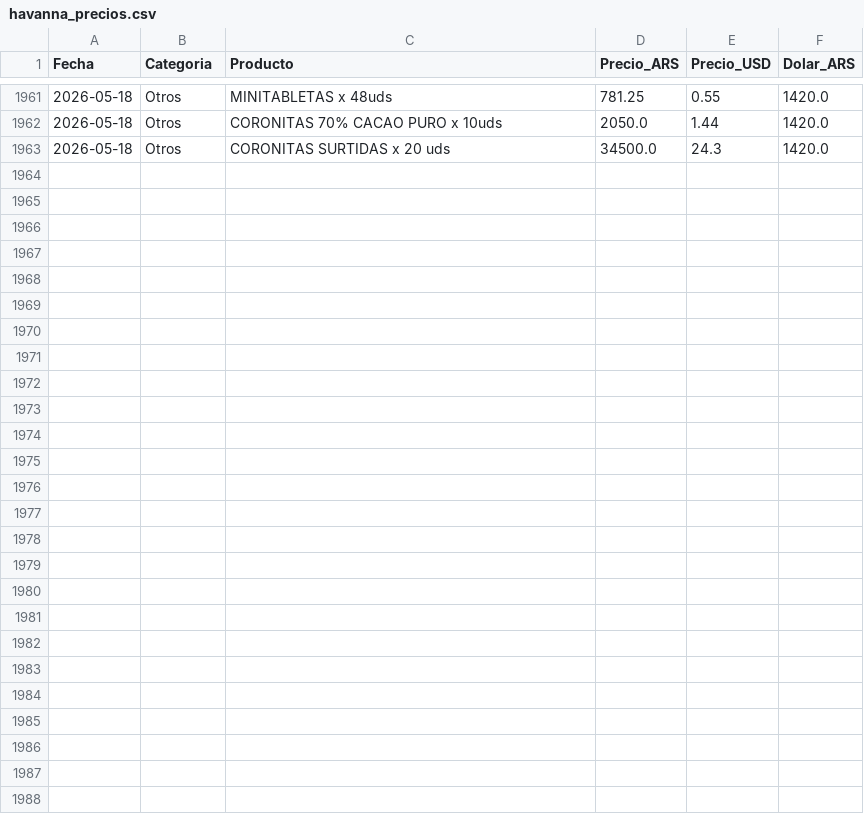
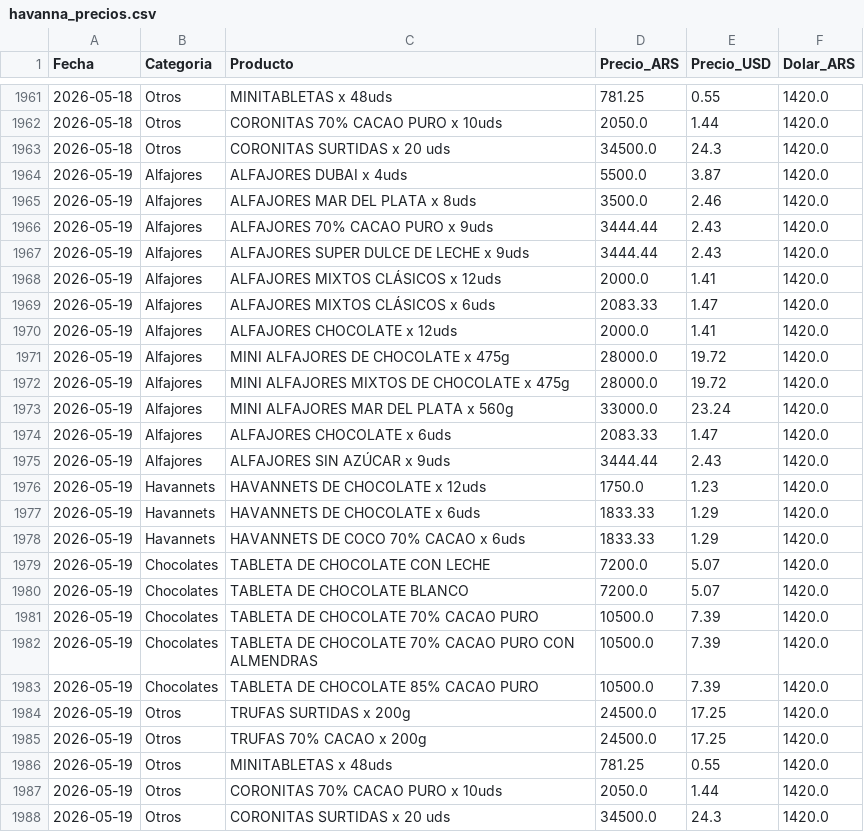
Before and after one commit to arqderman-tech/HAVABOT, a CSV file: havanna_precios.csv, drawn as a sheet; only a part is shown, gaps mark what is left out.

```diff
--- a/havanna_precios.csv
+++ b/havanna_precios.csv
@@ -1963 +1963,26 @@ Fecha,Categoria,Producto,Precio_ARS,Precio_USD,Dolar_ARS
 2026-05-18,Otros,CORONITAS SURTIDAS x 20 uds,34500.0,24.3,1420.0
+2026-05-19,Alfajores,ALFAJORES DUBAI x 4uds,5500.0,3.87,1420.0
+2026-05-19,Alfajores,ALFAJORES MAR DEL PLATA x 8uds,3500.0,2.46,1420.0
+2026-05-19,Alfajores,ALFAJORES 70% CACAO PURO x 9uds,3444.44,2.43,1420.0
+2026-05-19,Alfajores,ALFAJORES SUPER DULCE DE LECHE x 9uds,3444.44,2.43,1420.0
+2026-05-19,Alfajores,ALFAJORES MIXTOS CLÁSICOS x 12uds,2000.0,1.41,1420.0
+2026-05-19,Alfajores,ALFAJORES MIXTOS CLÁSICOS x 6uds,2083.33,1.47,1420.0
+2026-05-19,Alfajores,ALFAJORES CHOCOLATE x 12uds,2000.0,1.41,1420.0
+2026-05-19,Alfajores,MINI ALFAJORES DE CHOCOLATE x 475g,28000.0,19.72,1420.0
+2026-05-19,Alfajores,MINI ALFAJORES MIXTOS DE CHOCOLATE x 475g,28000.0,19.72,1420.0
+2026-05-19,Alfajores,MINI ALFAJORES MAR DEL PLATA x 560g,33000.0,23.24,1420.0
+2026-05-19,Alfajores,ALFAJORES CHOCOLATE x 6uds,2083.33,1.47,1420.0
+2026-05-19,Alfajores,ALFAJORES SIN AZÚCAR x 9uds,3444.44,2.43,1420.0
+2026-05-19,Havannets,HAVANNETS DE CHOCOLATE x 12uds,1750.0,1.23,1420.0
+2026-05-19,Havannets,HAVANNETS DE CHOCOLATE x 6uds,1833.33,1.29,1420.0
+2026-05-19,Havannets,HAVANNETS DE COCO 70% CACAO x 6uds,1833.33,1.29,1420.0
+2026-05-19,Chocolates,TABLETA DE CHOCOLATE CON LECHE,7200.0,5.07,1420.0
+2026-05-19,Chocolates,TABLETA DE CHOCOLATE BLANCO,7200.0,5.07,1420.0
+2026-05-19,Chocolates,TABLETA DE CHOCOLATE 70% CACAO PURO,10500.0,7.39,1420.0
+2026-05-19,Chocolates,TABLETA DE CHOCOLATE 70% CACAO PURO CON ALMENDRAS,10500.0,7.39,1420.0
+2026-05-19,Chocolates,TABLETA DE CHOCOLATE 85% CACAO PURO,10500.0,7.39,1420.0
+2026-05-19,Otros,TRUFAS SURTIDAS x 200g,24500.0,17.25,1420.0
+2026-05-19,Otros,TRUFAS 70% CACAO x 200g,24500.0,17.25,1420.0
+2026-05-19,Otros,MINITABLETAS x 48uds,781.25,0.55,1420.0
+2026-05-19,Otros,CORONITAS 70% CACAO PURO x 10uds,2050.0,1.44,1420.0
+2026-05-19,Otros,CORONITAS SURTIDAS x 20 uds,34500.0,24.3,1420.0
```
Also changed, not shown: 3 other files.
